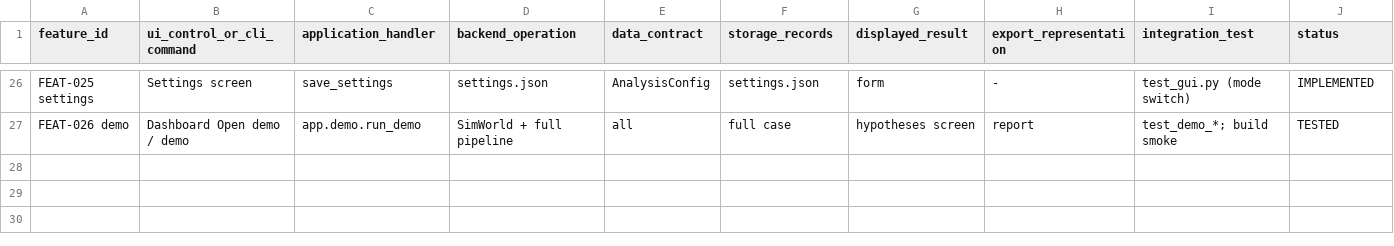
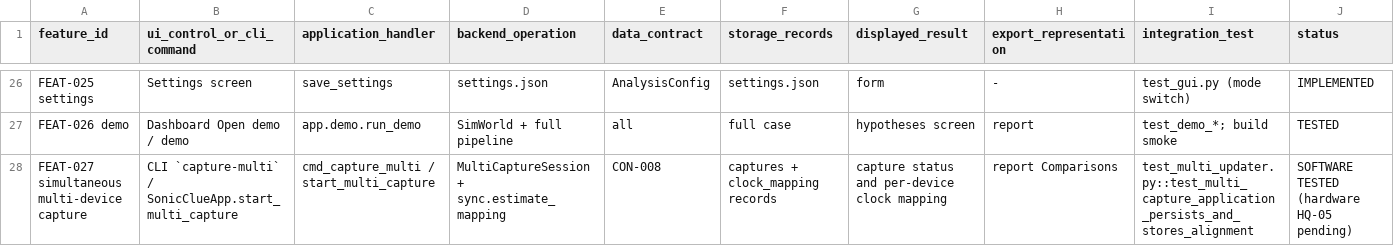
Before and after one commit to djshellshoxxx/SoniClue, a CSV file: docs/specs/matrices/feature-wiring.csv, drawn as a sheet; only a part is shown, gaps mark what is left out; the diff names each change by its address in the sheet, - before the commit and + after, or states it on an @@ line.

Commit message:
fix: close code audit gaps and complete multi-device capture workflow
Close code audit gaps and complete the software multi-device capture workflow.

Add concurrent app-service and CLI capture with startup rollback and clock mapping. Harden diagnostic evidence for repeatability, invalid capture quality, and chain-noise comparability. Record independent review findings and update user and development documentation.

Verified: full local suite, Linux and Windows CI tests, and both standalone bundle builds with smoke tests.

```diff
--- a/docs/specs/matrices/feature-wiring.csv
+++ b/docs/specs/matrices/feature-wiring.csv
+row 28: FEAT-027 simultaneous multi-device capture | CLI `capture-multi` / SonicClueApp.start_multi_capture | cmd_capture_multi / start_multi_capture | MultiCaptureSession + sync.estimate_mapping | CON-008 | captures + clock_mapping records | capture status and per-device clock mapping | report Comparisons | test_multi_updater.py::test_multi_capture_application_persists_and_stores_alignment | SOFTWARE TESTED (hardware HQ-05 pending)
```
Also changed, not shown: docs/specs/decisions/decision-register.csv, docs/specs/matrices/backlog.csv, 23 other files.
